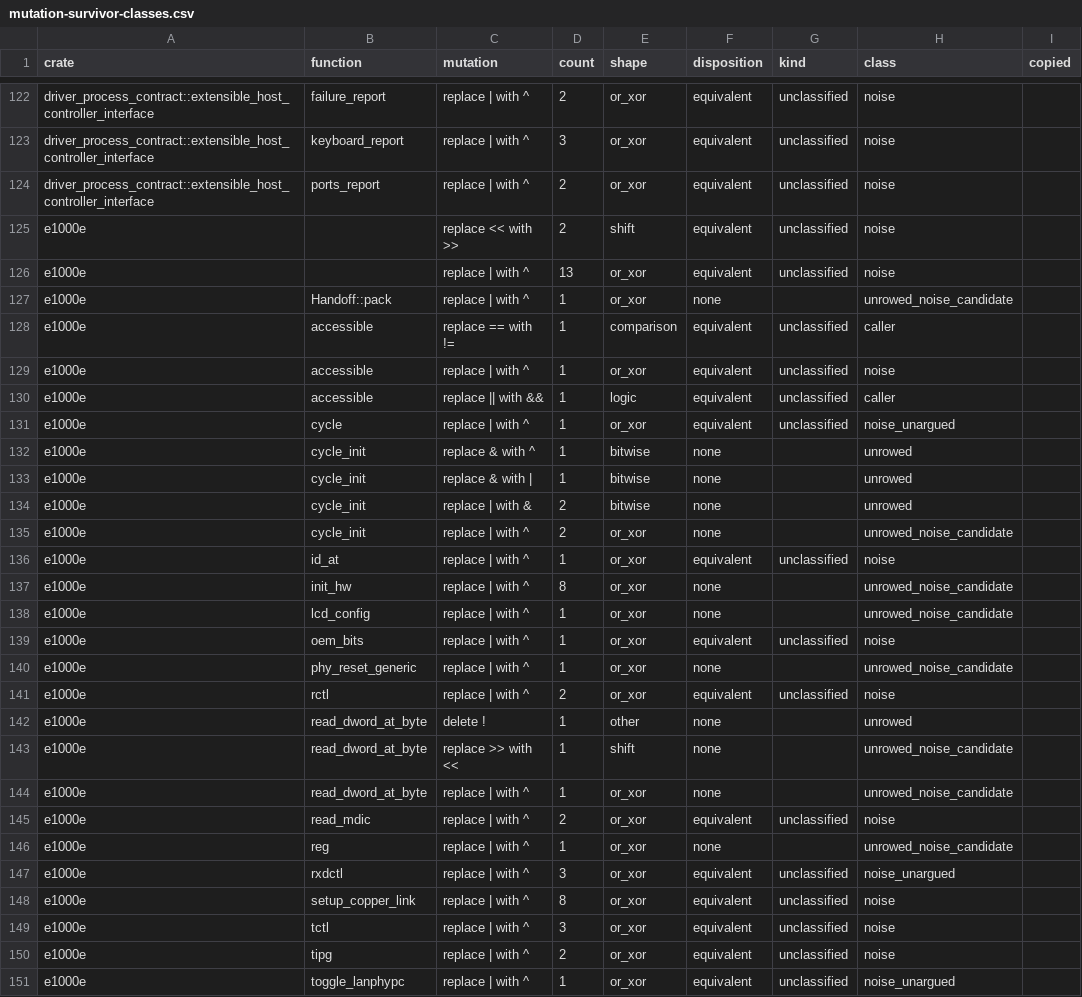
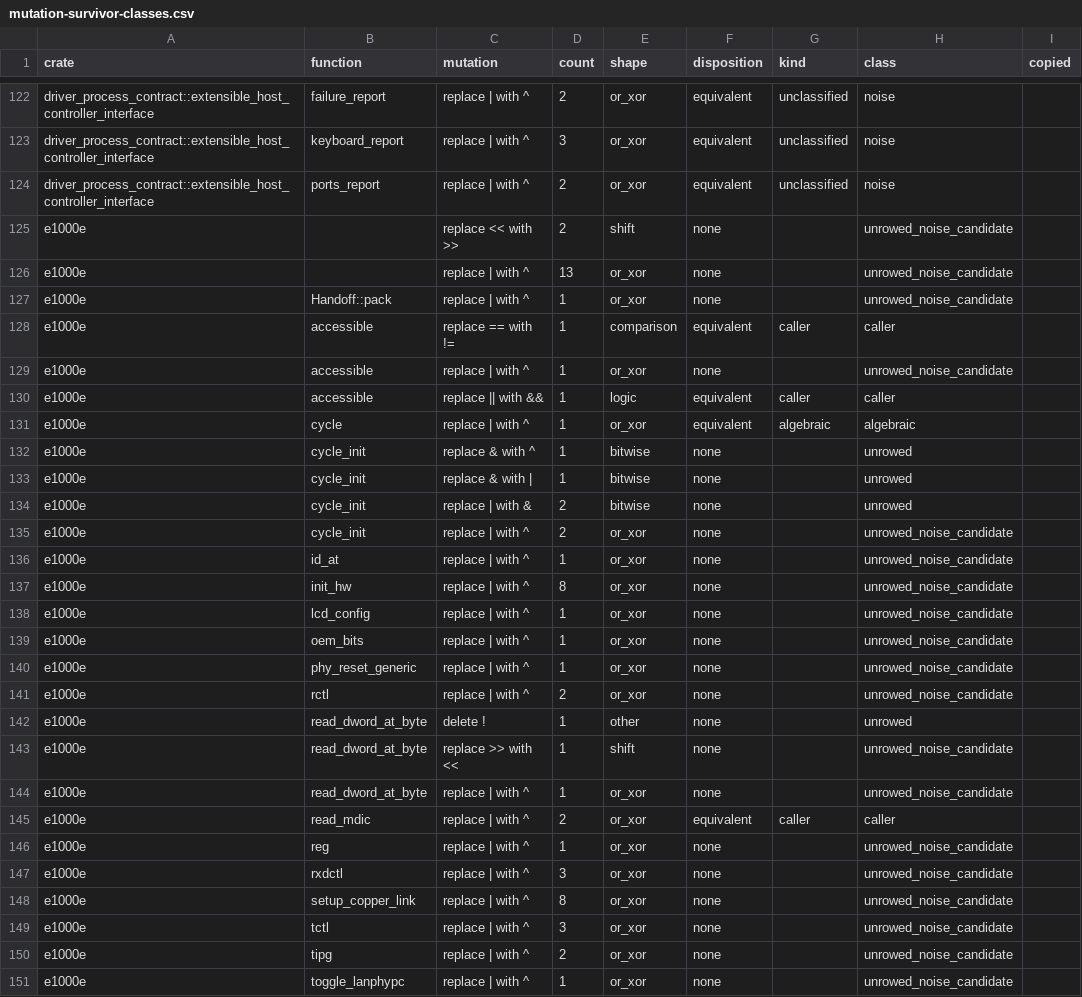
Before and after one commit to nifeos/nife, a CSV file: notes/project-metrics/mutation-survivor-classes.csv, drawn as a sheet; only a part is shown, gaps mark what is left out; the diff covers the shown part only.

```diff
--- a/notes/project-metrics/mutation-survivor-classes.csv
+++ b/notes/project-metrics/mutation-survivor-classes.csv
@@ -124,9 +124,9 @@ driver_process_contract::extensible_host_controller_interface,keyboard_report,re
 driver_process_contract::extensible_host_controller_interface,ports_report,replace | with ^,2,or_xor,equivalent,unclassified,noise,
-e1000e,,replace << with >>,2,shift,equivalent,unclassified,noise,
-e1000e,,replace | with ^,13,or_xor,equivalent,unclassified,noise,
+e1000e,,replace << with >>,2,shift,none,,unrowed_noise_candidate,
+e1000e,,replace | with ^,13,or_xor,none,,unrowed_noise_candidate,
 e1000e,Handoff::pack,replace | with ^,1,or_xor,none,,unrowed_noise_candidate,
-e1000e,accessible,replace == with !=,1,comparison,equivalent,unclassified,caller,
-e1000e,accessible,replace | with ^,1,or_xor,equivalent,unclassified,noise,
-e1000e,accessible,replace || with &&,1,logic,equivalent,unclassified,caller,
-e1000e,cycle,replace | with ^,1,or_xor,equivalent,unclassified,noise_unargued,
+e1000e,accessible,replace == with !=,1,comparison,equivalent,caller,caller,
+e1000e,accessible,replace | with ^,1,or_xor,none,,unrowed_noise_candidate,
+e1000e,accessible,replace || with &&,1,logic,equivalent,caller,caller,
+e1000e,cycle,replace | with ^,1,or_xor,equivalent,algebraic,algebraic,
 e1000e,cycle_init,replace & with ^,1,bitwise,none,,unrowed,
@@ -135,8 +135,8 @@ e1000e,cycle_init,replace | with &,2,bitwise,none,,unrowed,
 e1000e,cycle_init,replace | with ^,2,or_xor,none,,unrowed_noise_candidate,
-e1000e,id_at,replace | with ^,1,or_xor,equivalent,unclassified,noise,
+e1000e,id_at,replace | with ^,1,or_xor,none,,unrowed_noise_candidate,
 e1000e,init_hw,replace | with ^,8,or_xor,none,,unrowed_noise_candidate,
 e1000e,lcd_config,replace | with ^,1,or_xor,none,,unrowed_noise_candidate,
-e1000e,oem_bits,replace | with ^,1,or_xor,equivalent,unclassified,noise,
+e1000e,oem_bits,replace | with ^,1,or_xor,none,,unrowed_noise_candidate,
 e1000e,phy_reset_generic,replace | with ^,1,or_xor,none,,unrowed_noise_candidate,
-e1000e,rctl,replace | with ^,2,or_xor,equivalent,unclassified,noise,
+e1000e,rctl,replace | with ^,2,or_xor,none,,unrowed_noise_candidate,
 e1000e,read_dword_at_byte,delete !,1,other,none,,unrowed,
@@ -144,8 +144,8 @@ e1000e,read_dword_at_byte,replace >> with <<,1,shift,none,,unrowed_noise_candida
 e1000e,read_dword_at_byte,replace | with ^,1,or_xor,none,,unrowed_noise_candidate,
-e1000e,read_mdic,replace | with ^,2,or_xor,equivalent,unclassified,noise,
+e1000e,read_mdic,replace | with ^,2,or_xor,equivalent,caller,caller,
 e1000e,reg,replace | with ^,1,or_xor,none,,unrowed_noise_candidate,
-e1000e,rxdctl,replace | with ^,3,or_xor,equivalent,unclassified,noise_unargued,
-e1000e,setup_copper_link,replace | with ^,8,or_xor,equivalent,unclassified,noise,
-e1000e,tctl,replace | with ^,3,or_xor,equivalent,unclassified,noise,
-e1000e,tipg,replace | with ^,2,or_xor,equivalent,unclassified,noise,
-e1000e,toggle_lanphypc,replace | with ^,1,or_xor,equivalent,unclassified,noise_unargued,
+e1000e,rxdctl,replace | with ^,3,or_xor,none,,unrowed_noise_candidate,
+e1000e,setup_copper_link,replace | with ^,8,or_xor,none,,unrowed_noise_candidate,
+e1000e,tctl,replace | with ^,3,or_xor,none,,unrowed_noise_candidate,
+e1000e,tipg,replace | with ^,2,or_xor,none,,unrowed_noise_candidate,
+e1000e,toggle_lanphypc,replace | with ^,1,or_xor,none,,unrowed_noise_candidate,
```
Also changed, not shown: 5 edited cells elsewhere in this file, notes/project-metrics/mutation-triage.csv, 9 other files.
